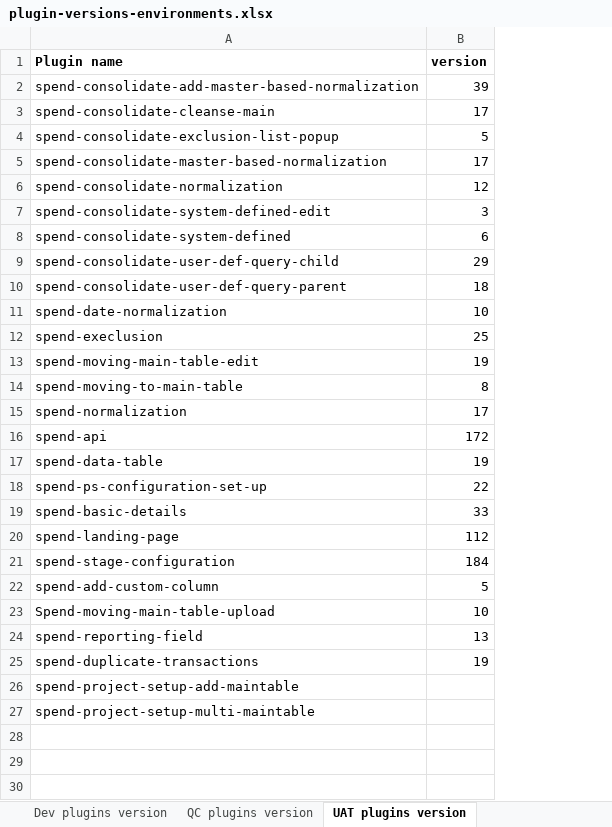
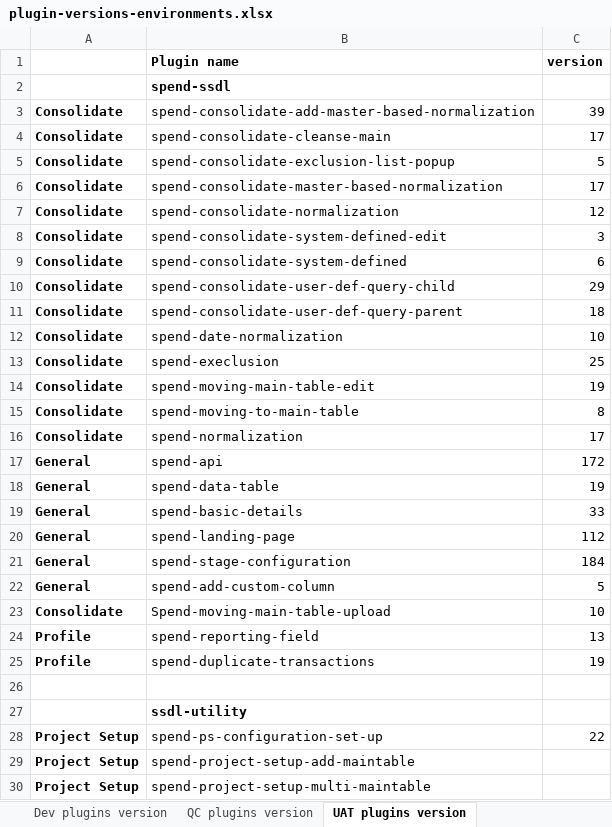
Before and after one commit to GopinadhVennagiri-GEP/SSDL-7658, an Excel workbook: plugin-versions-environments.xlsx, sheet UAT plugins version, drawn as a sheet; values as stored, in another font and other column widths than the file's, no borders; addresses are those after the commit; the diff names each change by its address in the sheet, - before the commit and + after, or states it on an @@ line.

```diff
--- a/plugin-versions-environments.xlsx (sheet UAT plugins version)
+++ b/plugin-versions-environments.xlsx (sheet UAT plugins version)
+column A, rows 3-25: Consolidate | Consolidate | Consolidate | Consolidate | Consolidate | Consolidate | Consolidate | Consolidate | Consolidate | Consolidate | Consolidate | Consolidate | Consolidate | Consolidate | General | General | General | General | General | General | Consolidate | Profile | Profile; rows 29-30: Project Setup | Project Setup
+row 2:  | spend-ssdl
+row 26: (empty)
+row 27:  | ssdl-utility
@@ row 18 moved to row 28: Project Setup @@
```
Also changed, not shown: sheet Prod plugins version, sheet QC plugins version, sheet Dev plugins version, sheet 7658 plugins versions, 7658-testing-scenarios.xlsx, Spend2.0_DatabaseDesign - SSDL7658_updated - with Input and Normalized flags_V.2.xlsx, 2 other files.
